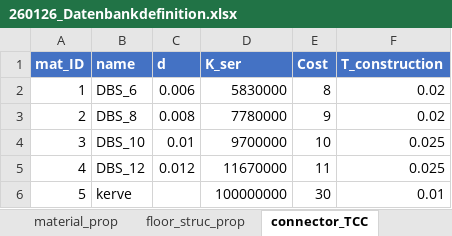
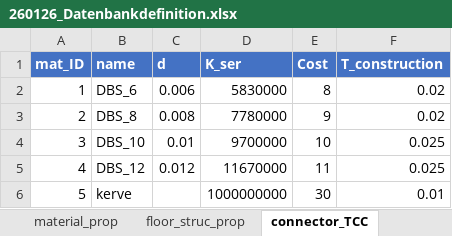
Before and after one commit to gat-dse/SDSD_Bieg, an Excel workbook: Database/260126_Datenbankdefinition.xlsx, sheet connector_TCC, drawn as a sheet; values as stored, in another font and other column widths than the file's, no borders; table styles not drawn; the diff names each change by its address in the sheet, - before the commit and + after, or states it on an @@ line.

```diff
--- a/Database/260126_Datenbankdefinition.xlsx (sheet connector_TCC)
+++ b/Database/260126_Datenbankdefinition.xlsx (sheet connector_TCC)
-D6 (K_ser): 100000000
+D6 (K_ser): 1000000000
```
Also changed, not shown: 6 other files.
